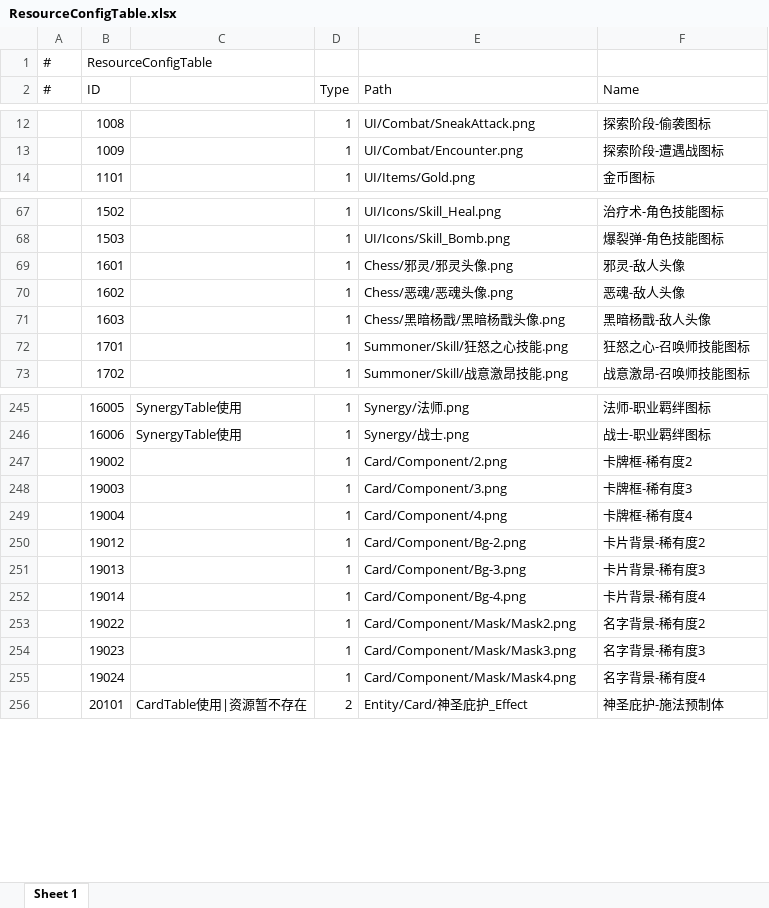
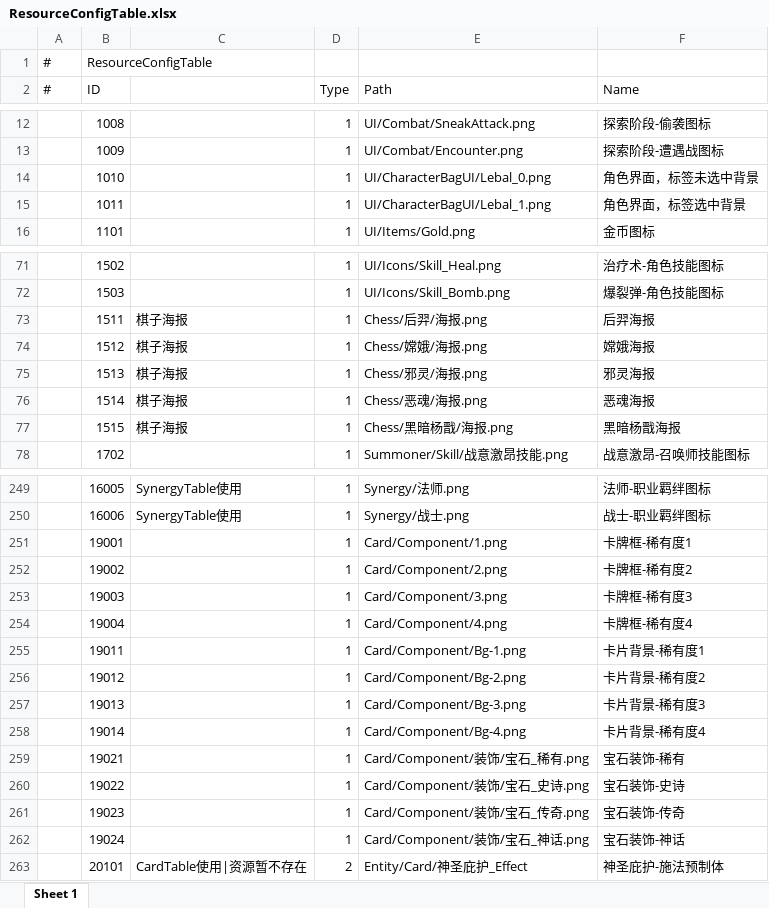
Before and after one commit to TXYzznc/GP, an Excel workbook: AAAGameData/DataTables/ResourceConfigTable.xlsx, sheet Sheet 1, drawn as a sheet; only a part is shown, gaps mark what is left out; values as stored, in another font and other column widths than the file's, no borders; removed rows and columns are numbered as before the commit, all else as after; the diff covers the shown part only; the diff names each change by its address in the sheet, - before the commit and + after, or states it on an @@ line.

```diff
--- a/AAAGameData/DataTables/ResourceConfigTable.xlsx (sheet Sheet 1)
+++ b/AAAGameData/DataTables/ResourceConfigTable.xlsx (sheet Sheet 1)
+row 14:  | 1010 |  | 1 | UI/CharacterBagUI/Lebal_0.png | 角色界面，标签未选中背景
+row 15:  | 1011 |  | 1 | UI/CharacterBagUI/Lebal_1.png | 角色界面，标签选中背景
-row 69:  | 1601 |  | 1 | Chess/邪灵/邪灵头像.png | 邪灵-敌人头像
-row 70:  | 1602 |  | 1 | Chess/恶魂/恶魂头像.png | 恶魂-敌人头像
-row 71:  | 1603 |  | 1 | Chess/黑暗杨戬/黑暗杨戬头像.png | 黑暗杨戬-敌人头像
-row 72:  | 1701 |  | 1 | Summoner/Skill/狂怒之心技能.png | 狂怒之心-召唤师技能图标
+row 73:  | 1511 | 棋子海报 | 1 | Chess/后羿/海报.png | 后羿海报
+row 74:  | 1512 | 棋子海报 | 1 | Chess/嫦娥/海报.png | 嫦娥海报
+row 75:  | 1513 | 棋子海报 | 1 | Chess/邪灵/海报.png | 邪灵海报
+row 76:  | 1514 | 棋子海报 | 1 | Chess/恶魂/海报.png | 恶魂海报
+row 77:  | 1515 | 棋子海报 | 1 | Chess/黑暗杨戬/海报.png | 黑暗杨戬海报
+row 251:  | 19001 |  | 1 | Card/Component/1.png | 卡牌框-稀有度1
+row 255:  | 19011 |  | 1 | Card/Component/Bg-1.png | 卡片背景-稀有度1
+row 259:  | 19021 |  | 1 | Card/Component/装饰/宝石_稀有.png | 宝石装饰-稀有
-E260 (Path): Card/Component/Mask/Mask2.png
+E260 (Path): Card/Component/装饰/宝石_史诗.png
-F260 (Name): 名字背景-稀有度2
+F260 (Name): 宝石装饰-史诗
-E261 (Path): Card/Component/Mask/Mask3.png
+E261 (Path): Card/Component/装饰/宝石_传奇.png
-F261 (Name): 名字背景-稀有度3
+F261 (Name): 宝石装饰-传奇
-E262 (Path): Card/Component/Mask/Mask4.png
+E262 (Path): Card/Component/装饰/宝石_神话.png
-F262 (Name): 名字背景-稀有度4
+F262 (Name): 宝石装饰-神话
```
Also changed, not shown: 2 added rows, 1 removed row and 7 edited cells elsewhere in this sheet, AAAGameData/DataTables/ItemTable.xlsx, AAAGameData/DataTables/SummonChessSkillTable.xlsx, 7 other files.
